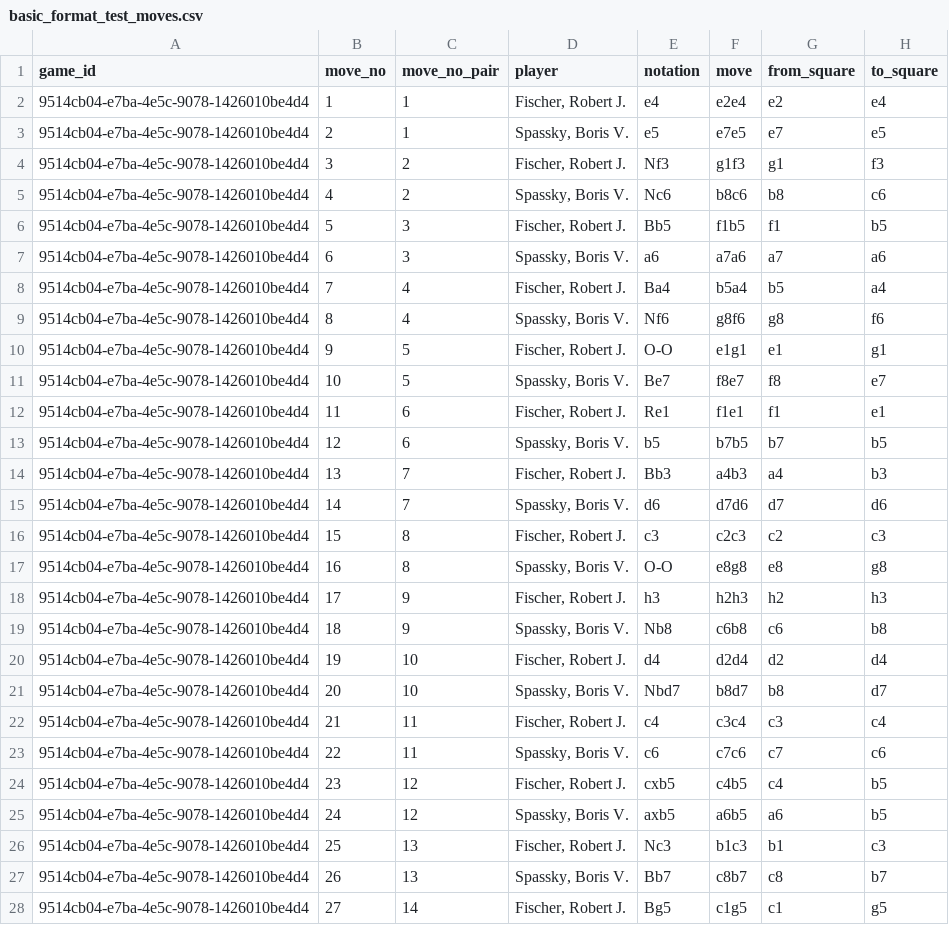
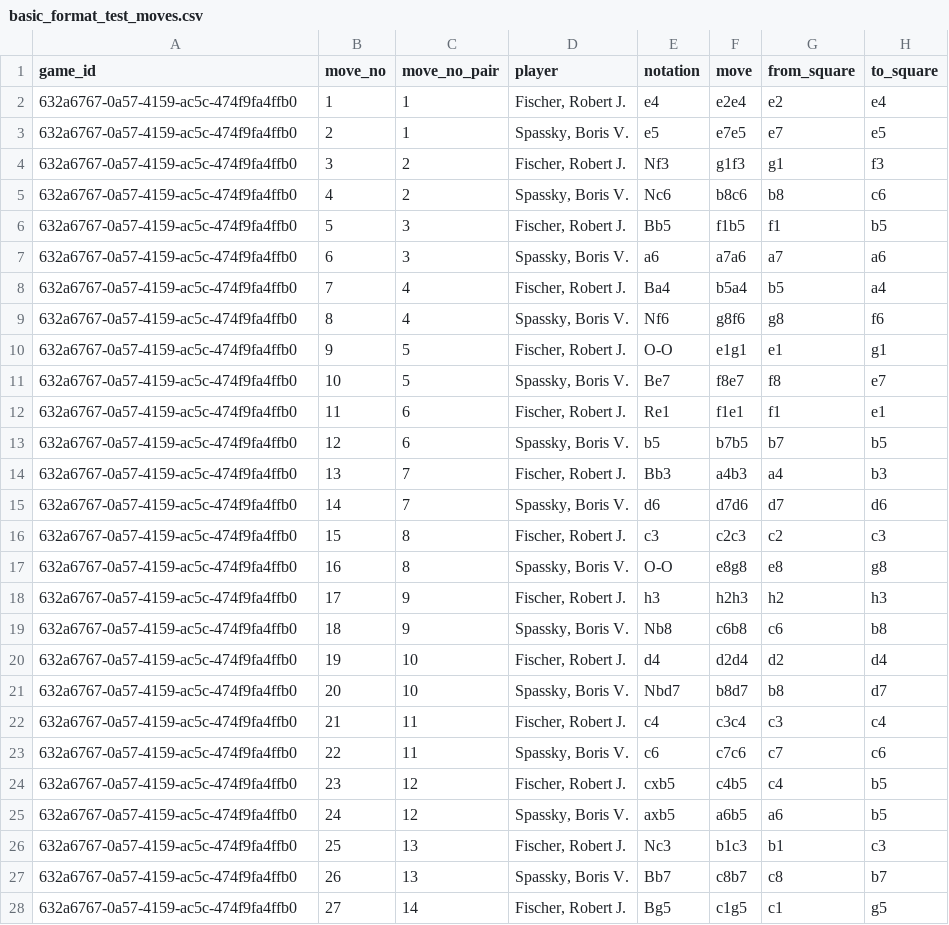
Before and after one commit to zq99/pgn2data, a CSV file: testing/exports/basic_format_test_moves.csv, drawn as a sheet; only a part is shown; the diff covers the shown part only; the diff names each change by its address in the sheet, - before the commit and + after, or states it on an @@ line.

```diff
--- a/testing/exports/basic_format_test_moves.csv
+++ b/testing/exports/basic_format_test_moves.csv
-A2:A28 (game_id): 9514cb04-e7ba-4e5c-9078-1426010be4d4
+A2:A28 (game_id): 632a6767-0a57-4159-ac5c-474f9fa4ffb0
```
Also changed, not shown: 58 edited cells elsewhere in this file, testing/exports/basic_format_test_game_info.csv, testing/exports/content_test_game_info.csv, 39 other files.
